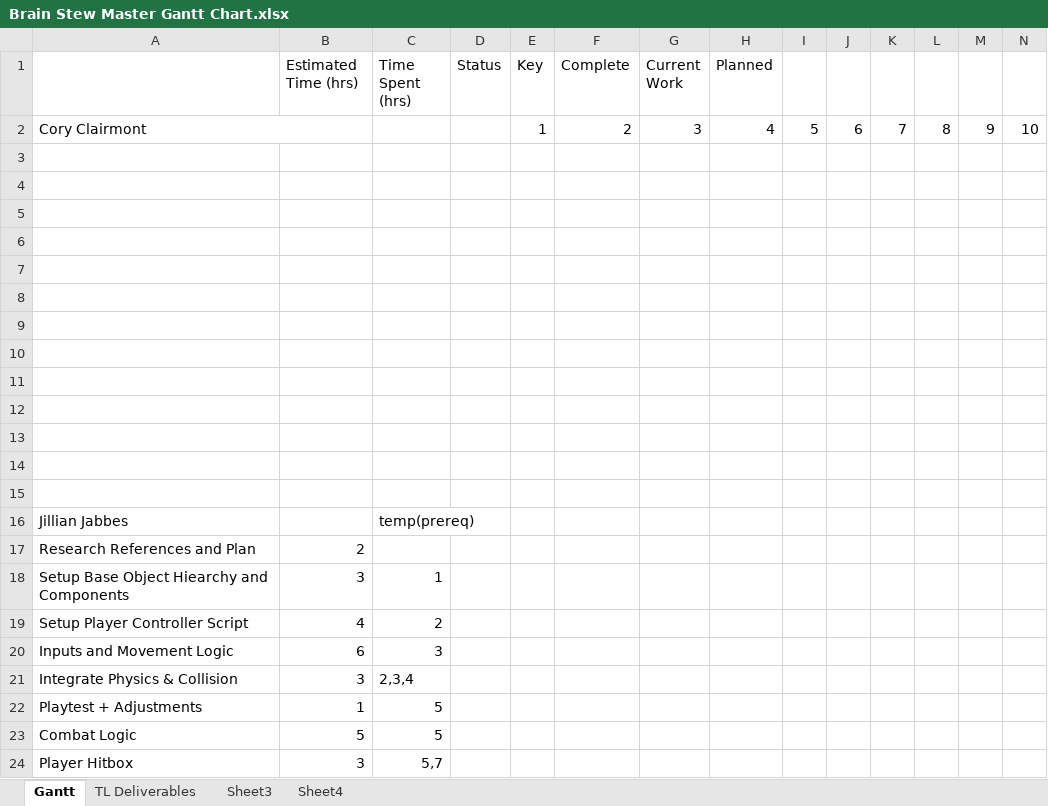
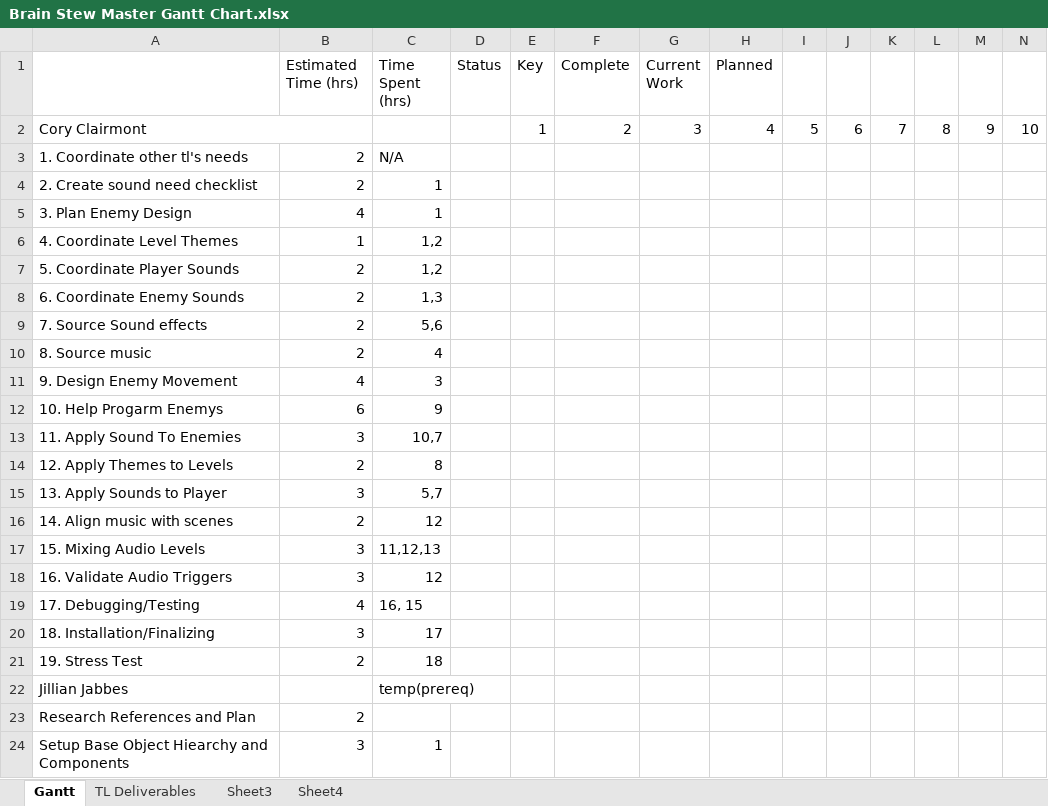
Before and after one commit to CorylC/CS383BrainstewGame, an Excel workbook: 383Game/Doc/Brain Stew Master Gantt Chart.xlsx, sheet Gantt, drawn as a sheet; only a part is shown; the shorter side is filled out with more unchanged rows; values as stored, in another font and other column widths than the file's, no cell formats; rows hold the shown columns only; the diff names each change by its address in the sheet, - before the commit and + after, or states it on an @@ line.

Commit message:
Master Gantt Cory
Added my portion of the gantt chart

```diff
--- a/383Game/Doc/Brain Stew Master Gantt Chart.xlsx (sheet Gantt)
+++ b/383Game/Doc/Brain Stew Master Gantt Chart.xlsx (sheet Gantt)
-row 3: (empty)
+row 3: 1. Coordinate other tl's needs | 2 | N/A
-row 4: (empty)
+row 4: 2. Create sound need checklist | 2 | 1
-row 5: (empty)
+row 5: 3. Plan Enemy Design | 4 | 1
-row 6: (empty)
+row 6: 4. Coordinate Level Themes | 1 | 1,2
-row 7: (empty)
+row 7: 5. Coordinate Player Sounds | 2 | 1,2
-row 8: (empty)
+row 8: 6. Coordinate Enemy Sounds | 2 | 1,3
-row 9: (empty)
+row 9: 7. Source Sound effects | 2 | 5,6
-row 10: (empty)
+row 10: 8. Source music | 2 | 4
-row 11: (empty)
+row 11: 9. Design Enemy Movement | 4 | 3
-row 12: (empty)
+row 12: 10. Help Progarm Enemys | 6 | 9
-row 13: (empty)
+row 13: 11. Apply Sound To Enemies | 3 | 10,7
-row 14: (empty)
+row 14: 12. Apply Themes to Levels | 2 | 8
-row 15: (empty)
+row 15: 13. Apply Sounds to Player | 3 | 5,7
+row 16: 14. Align music with scenes | 2 | 12
+row 17: 15. Mixing Audio Levels | 3 | 11,12,13
+row 18: 16. Validate Audio Triggers | 3 | 12
+row 19: 17. Debugging/Testing | 4 | 16, 15
+row 20: 18. Installation/Finalizing | 3 | 17
+row 21: 19. Stress Test | 2 | 18
```
Also changed, not shown: cell formats.
